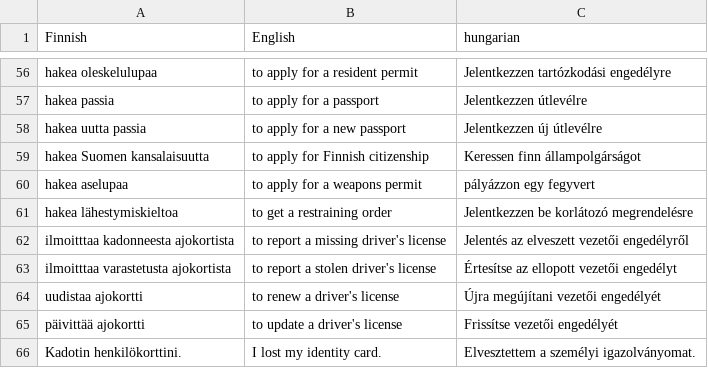
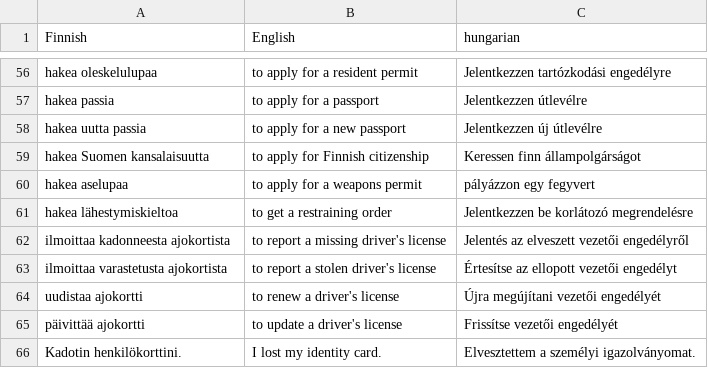
Before and after one commit to halmosb/SuomiApp, a CSV file: word_lists/uusi_kielemme/intermediate/life-police_station.csv, drawn as a sheet; only a part is shown, gaps mark what is left out.

Commit message:
correct typo

```diff
--- a/word_lists/uusi_kielemme/intermediate/life-police_station.csv
+++ b/word_lists/uusi_kielemme/intermediate/life-police_station.csv
@@ -61,4 +61,4 @@ hakea aselupaa;to apply for a weapons permit;pályázzon egy fegyvert
 hakea lähestymiskieltoa;to get a restraining order;Jelentkezzen be korlátozó megrendelésre
-ilmoitttaa kadonneesta ajokortista;to report a missing driver's license;Jelentés az elveszett vezetői engedélyről
-ilmoitttaa varastetusta ajokortista;to report a stolen driver's license;Értesítse az ellopott vezetői engedélyt
+ilmoittaa kadonneesta ajokortista;to report a missing driver's license;Jelentés az elveszett vezetői engedélyről
+ilmoittaa varastetusta ajokortista;to report a stolen driver's license;Értesítse az ellopott vezetői engedélyt
 uudistaa ajokortti;to renew a driver's license;Újra megújítani vezetői engedélyét
```
